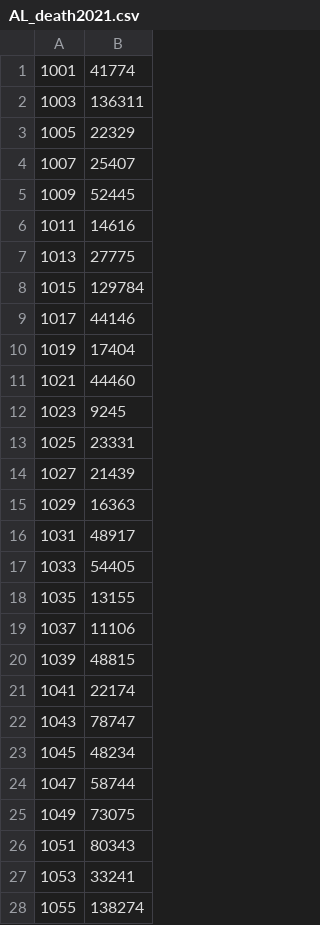
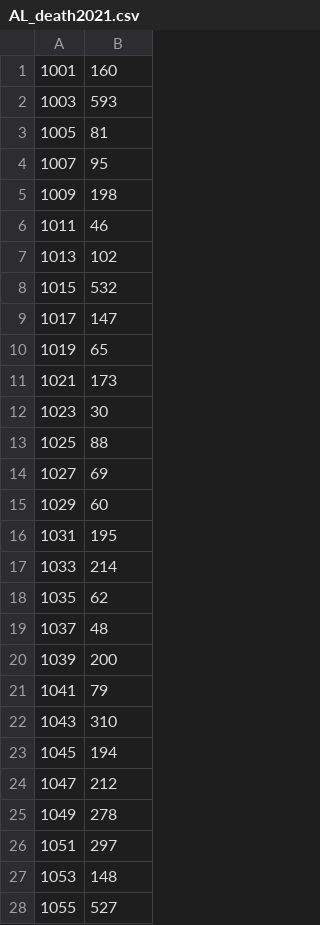
Before and after one commit to baa151/Project_1, a CSV file: AL_death2021.csv, drawn as a sheet; only a part is shown; the diff covers the shown part only.

```diff
--- a/AL_death2021.csv
+++ b/AL_death2021.csv
@@ -1,28 +1,28 @@
-1001,41774
-1003,136311
-1005,22329
-1007,25407
-1009,52445
-1011,14616
-1013,27775
-1015,129784
-1017,44146
-1019,17404
-1021,44460
-1023,9245
-1025,23331
-1027,21439
-1029,16363
-1031,48917
-1033,54405
-1035,13155
-1037,11106
-1039,48815
-1041,22174
-1043,78747
-1045,48234
-1047,58744
-1049,73075
-1051,80343
-1053,33241
-1055,138274
+1001,160
+1003,593
+1005,81
+1007,95
+1009,198
+1011,46
+1013,102
+1015,532
+1017,147
+1019,65
+1021,173
+1023,30
+1025,88
+1027,69
+1029,60
+1031,195
+1033,214
+1035,62
+1037,48
+1039,200
+1041,79
+1043,310
+1045,194
+1047,212
+1049,278
+1051,297
+1053,148
+1055,527
```
Also changed, not shown: 39 edited cells elsewhere in this file, FL_death2021.csv, MI_death2021.csv, 6 other files.
